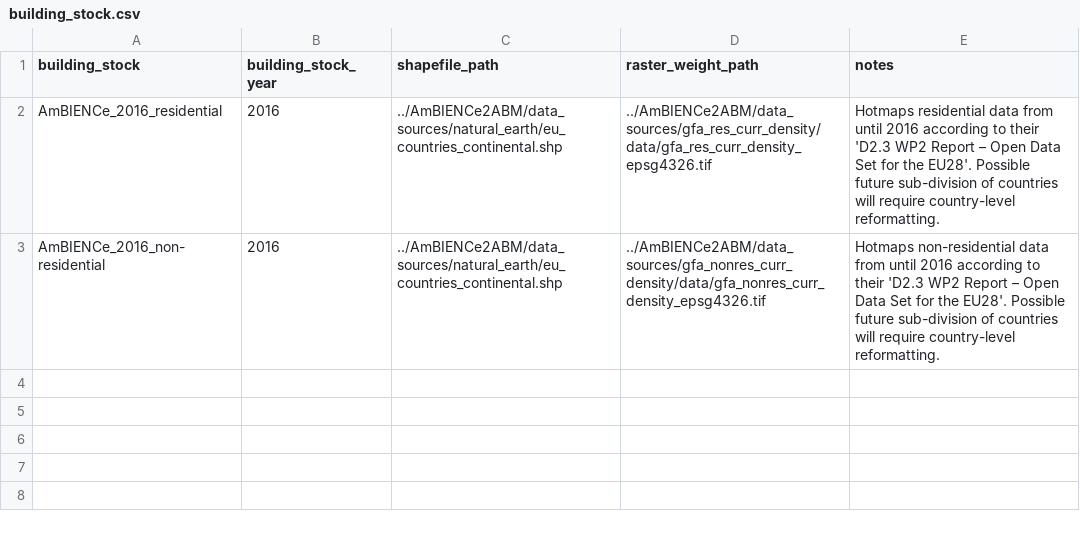
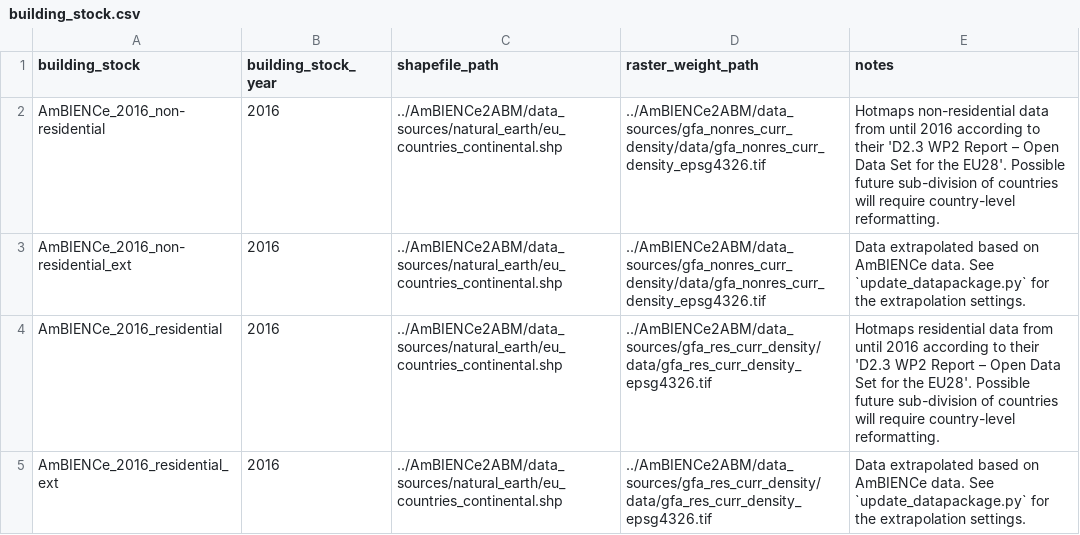
Before and after one commit to spine-tools/AmBIENCe2ABM, a CSV file: data/building_stock.csv, drawn as a sheet.

Commit message:
Update datapackage

```diff
--- a/data/building_stock.csv
+++ b/data/building_stock.csv
@@ -1,3 +1,5 @@
 building_stock,building_stock_year,shapefile_path,raster_weight_path,notes
+AmBIENCe_2016_non-residential,2016,../AmBIENCe2ABM/data_sources/natural_earth/eu_countries_continental.shp,../AmBIENCe2ABM/data_sources/gfa_nonres_curr_density/data/gfa_nonres_curr_density_epsg4326.tif,Hotmaps non-residential data from until 2016 according to their 'D2.3 WP2 Report – Open Data Set for the EU28'. Possible future sub-division of countries will require country-level reformatting.
+AmBIENCe_2016_non-residential_ext,2016,../AmBIENCe2ABM/data_sources/natural_earth/eu_countries_continental.shp,../AmBIENCe2ABM/data_sources/gfa_nonres_curr_density/data/gfa_nonres_curr_density_epsg4326.tif,Data extrapolated based on AmBIENCe data. See `update_datapackage.py` for the extrapolation settings.
 AmBIENCe_2016_residential,2016,../AmBIENCe2ABM/data_sources/natural_earth/eu_countries_continental.shp,../AmBIENCe2ABM/data_sources/gfa_res_curr_density/data/gfa_res_curr_density_epsg4326.tif,Hotmaps residential data from until 2016 according to their 'D2.3 WP2 Report – Open Data Set for the EU28'. Possible future sub-division of countries will require country-level reformatting.
-AmBIENCe_2016_non-residential,2016,../AmBIENCe2ABM/data_sources/natural_earth/eu_countries_continental.shp,../AmBIENCe2ABM/data_sources/gfa_nonres_curr_density/data/gfa_nonres_curr_density_epsg4326.tif,Hotmaps non-residential data from until 2016 according to their 'D2.3 WP2 Report – Open Data Set for the EU28'. Possible future sub-division of countries will require country-level reformatting.
+AmBIENCe_2016_residential_ext,2016,../AmBIENCe2ABM/data_sources/natural_earth/eu_countries_continental.shp,../AmBIENCe2ABM/data_sources/gfa_res_curr_density/data/gfa_res_curr_density_epsg4326.tif,Data extrapolated based on AmBIENCe data. See `update_datapackage.py` for the extrapolation settings.
```
Also changed, not shown: data/building_period.csv, data/structure_type.csv, 11 other files.
